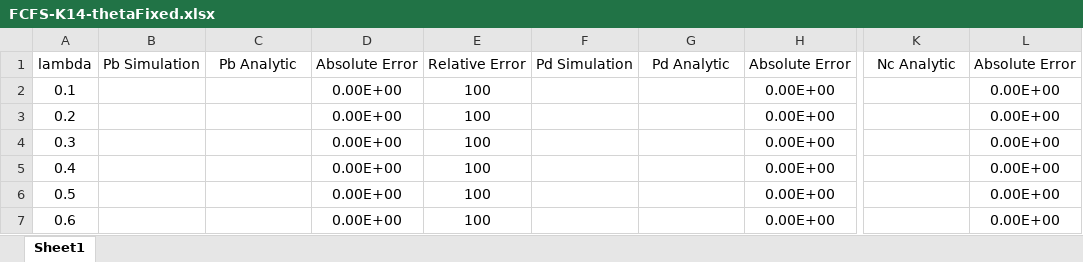
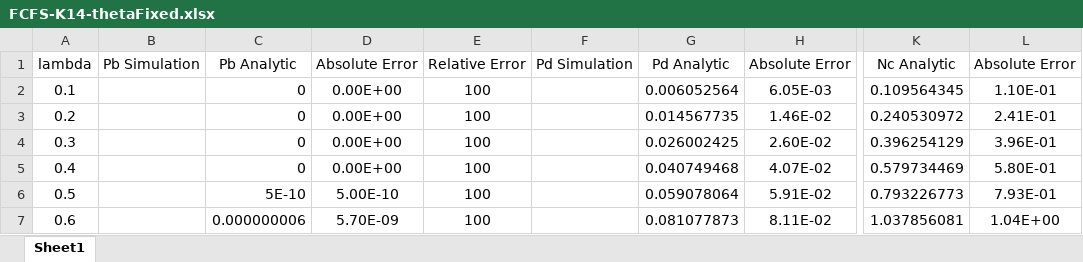
Before and after one commit to bigsheykh/sharif-CPE, an Excel workbook: 1/PE_Assignment1/PE-CA1-400211292-Shirmast/FCFS-K14-thetaFixed.xlsx, sheet Sheet1, drawn as a sheet; only a part is shown, gaps mark what is left out; values as stored, in another font and other column widths than the file's, no borders; charts and pictures and table styles not drawn; the diff covers the shown part only; the diff names each change by its address in the sheet, - before the commit and + after, or states it on an @@ line.

```diff
--- a/1/PE_Assignment1/PE-CA1-400211292-Shirmast/FCFS-K14-thetaFixed.xlsx (sheet Sheet1)
+++ b/1/PE_Assignment1/PE-CA1-400211292-Shirmast/FCFS-K14-thetaFixed.xlsx (sheet Sheet1)
-C2:C5: (empty)
+C2:C5: 0
-G2: (empty)
+G2: 0.006052564
-H2: 0.00E+00
+H2: 6.05E-03
-K2: (empty)
+K2: 0.109564345
-L2: 0.00E+00
+L2: 1.10E-01
-G3: (empty)
+G3: 0.014567735
-H3: 0.00E+00
+H3: 1.46E-02
-K3: (empty)
+K3: 0.240530972
-L3: 0.00E+00
+L3: 2.41E-01
-G4: (empty)
+G4: 0.026002425
-H4: 0.00E+00
+H4: 2.60E-02
-K4: (empty)
+K4: 0.396254129
-L4: 0.00E+00
+L4: 3.96E-01
-G5: (empty)
+G5: 0.040749468
-H5: 0.00E+00
+H5: 4.07E-02
-K5: (empty)
+K5: 0.579734469
-L5: 0.00E+00
+L5: 5.80E-01
-C6: (empty)
+C6: 5E-10
-D6: 0.00E+00
+D6: 5.00E-10
-G6: (empty)
+G6: 0.059078064
-H6: 0.00E+00
+H6: 5.91E-02
-K6: (empty)
+K6: 0.793226773
-L6: 0.00E+00
+L6: 7.93E-01
-C7: (empty)
+C7: 0.000000006
-D7: 0.00E+00
+D7: 5.70E-09
-G7: (empty)
+G7: 0.081077873
-H7: 0.00E+00
+H7: 8.11E-02
-K7: (empty)
+K7: 1.037856081
-L7: 0.00E+00
+L7: 1.04E+00
```
Also changed, not shown: 1176 edited cells elsewhere in this sheet, charts or pictures, 1/PE_Assignment1/PE-CA1-400211292-Shirmast/FCFS-K14-thetaExp.xlsx, 5 other files.
